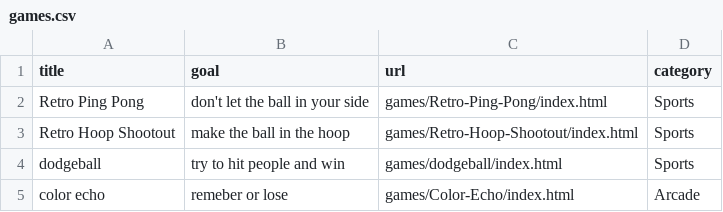
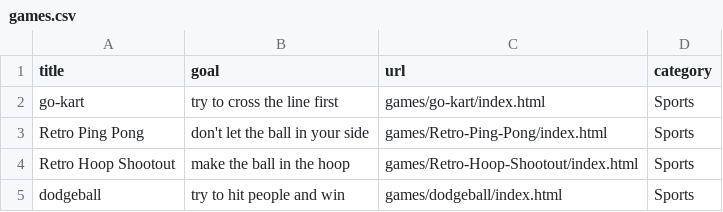
Before and after one commit to benjunuzi/website, a CSV file: games.csv, drawn as a sheet; only a part is shown; the shorter side is filled out with more unchanged rows.

Commit message:
Update games.csv

```diff
--- a/games.csv
+++ b/games.csv
@@ -1,2 +1,3 @@
 title,goal,url,category
+"go-kart","try to cross the line first","games/go-kart/index.html","Sports"
 "Retro Ping Pong","don't let the ball in your side","games/Retro-Ping-Pong/index.html","Sports"
```
